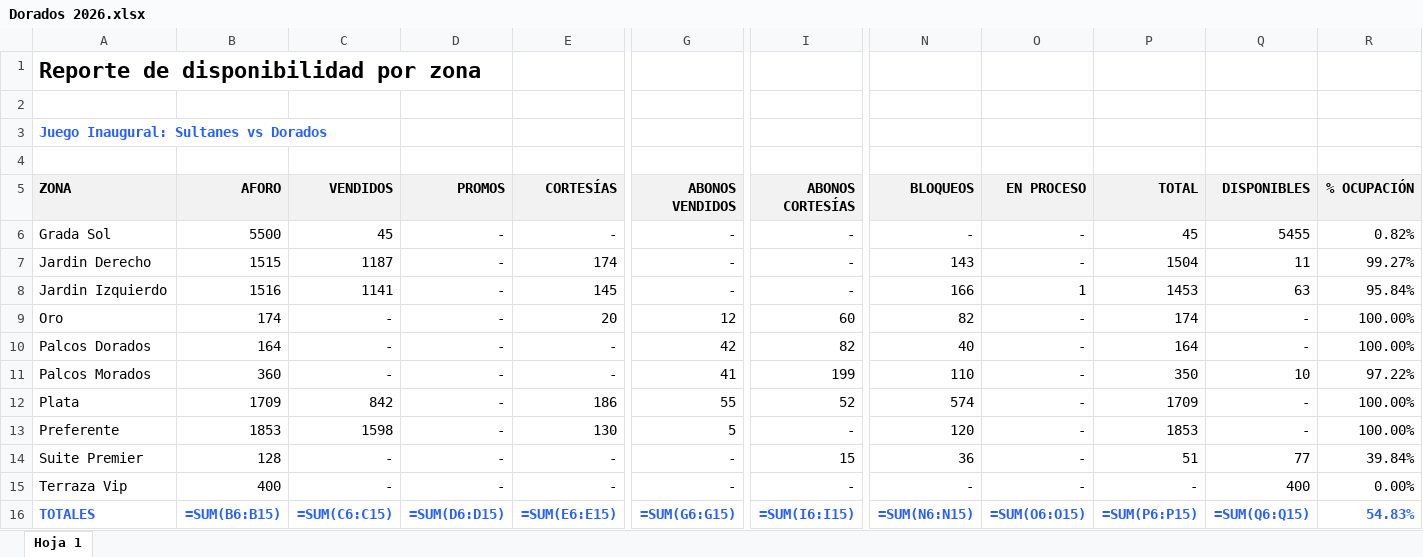
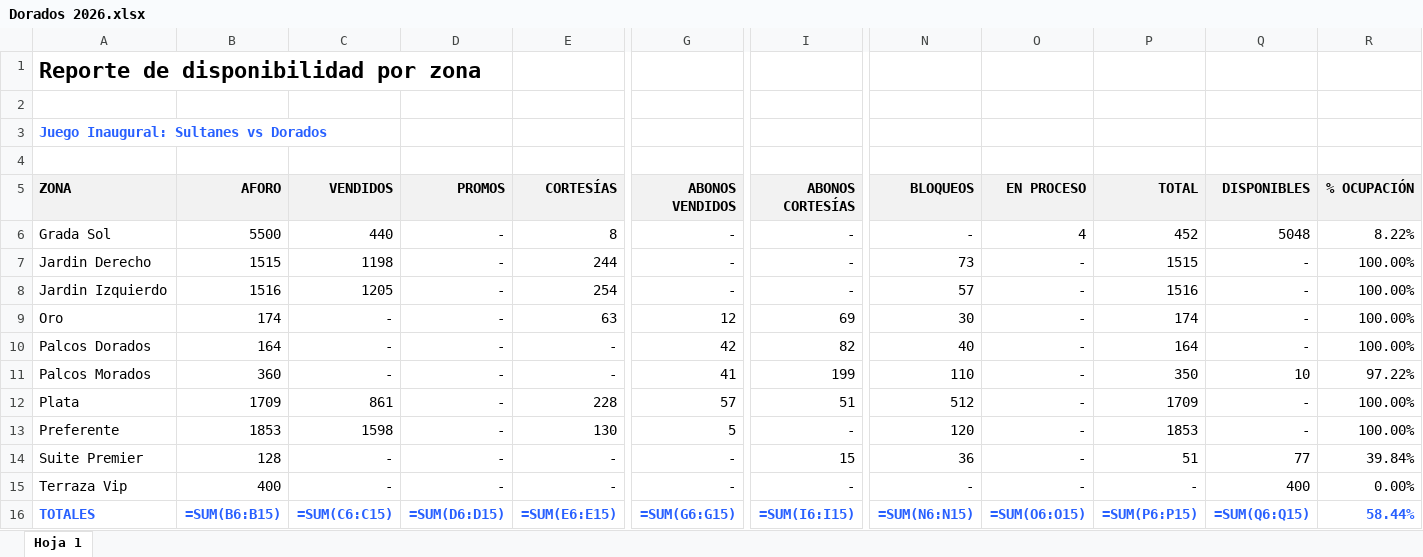
Before and after one commit to javierolea13/series-inaugurales-lmb, an Excel workbook: data/asistencia/Dorados 2026.xlsx, sheet Hoja 1, drawn as a sheet; only a part is shown, gaps mark what is left out; values as stored, in another font and other column widths than the file's, no borders; formulas without a stored value are shown as written; the diff names each change by its address in the sheet, - before the commit and + after, or states it on an @@ line.

```diff
--- a/data/asistencia/Dorados 2026.xlsx (sheet Hoja 1)
+++ b/data/asistencia/Dorados 2026.xlsx (sheet Hoja 1)
-C6 (VENDIDOS): 45
+C6 (VENDIDOS): 440
-E6 (CORTESÍAS): -
+E6 (CORTESÍAS): 8
-O6 (EN PROCESO): -
+O6 (EN PROCESO): 4
-P6 (TOTAL): 45
+P6 (TOTAL): 452
-Q6 (DISPONIBLES): 5455
+Q6 (DISPONIBLES): 5048
-R6 (% OCUPACIÓN): 0.82%
+R6 (% OCUPACIÓN): 8.22%
-C7 (VENDIDOS): 1187
+C7 (VENDIDOS): 1198
-E7 (CORTESÍAS): 174
+E7 (CORTESÍAS): 244
-N7 (BLOQUEOS): 143
+N7 (BLOQUEOS): 73
-P7 (TOTAL): 1504
+P7 (TOTAL): 1515
-Q7 (DISPONIBLES): 11
+Q7 (DISPONIBLES): -
-R7 (% OCUPACIÓN): 99.27%
+R7 (% OCUPACIÓN): 100.00%
-C8 (VENDIDOS): 1141
+C8 (VENDIDOS): 1205
-E8 (CORTESÍAS): 145
+E8 (CORTESÍAS): 254
-N8 (BLOQUEOS): 166
+N8 (BLOQUEOS): 57
-O8 (EN PROCESO): 1
+O8 (EN PROCESO): -
-P8 (TOTAL): 1453
+P8 (TOTAL): 1516
-Q8 (DISPONIBLES): 63
+Q8 (DISPONIBLES): -
-R8 (% OCUPACIÓN): 95.84%
+R8 (% OCUPACIÓN): 100.00%
-E9 (CORTESÍAS): 20
+E9 (CORTESÍAS): 63
-I9 (ABONOS CORTESÍAS): 60
+I9 (ABONOS CORTESÍAS): 69
-N9 (BLOQUEOS): 82
+N9 (BLOQUEOS): 30
-C12 (VENDIDOS): 842
+C12 (VENDIDOS): 861
-E12 (CORTESÍAS): 186
+E12 (CORTESÍAS): 228
-G12 (ABONOS VENDIDOS): 55
+G12 (ABONOS VENDIDOS): 57
-I12 (ABONOS CORTESÍAS): 52
+I12 (ABONOS CORTESÍAS): 51
-N12 (BLOQUEOS): 574
+N12 (BLOQUEOS): 512
-R16 (% OCUPACIÓN): 54.83%
+R16 (% OCUPACIÓN): 58.44%
```
Also changed, not shown: data/asistencia/Guerreros 2026.xlsx, data/asistencia/Sultanes 2026.xlsx, 7 other files.
